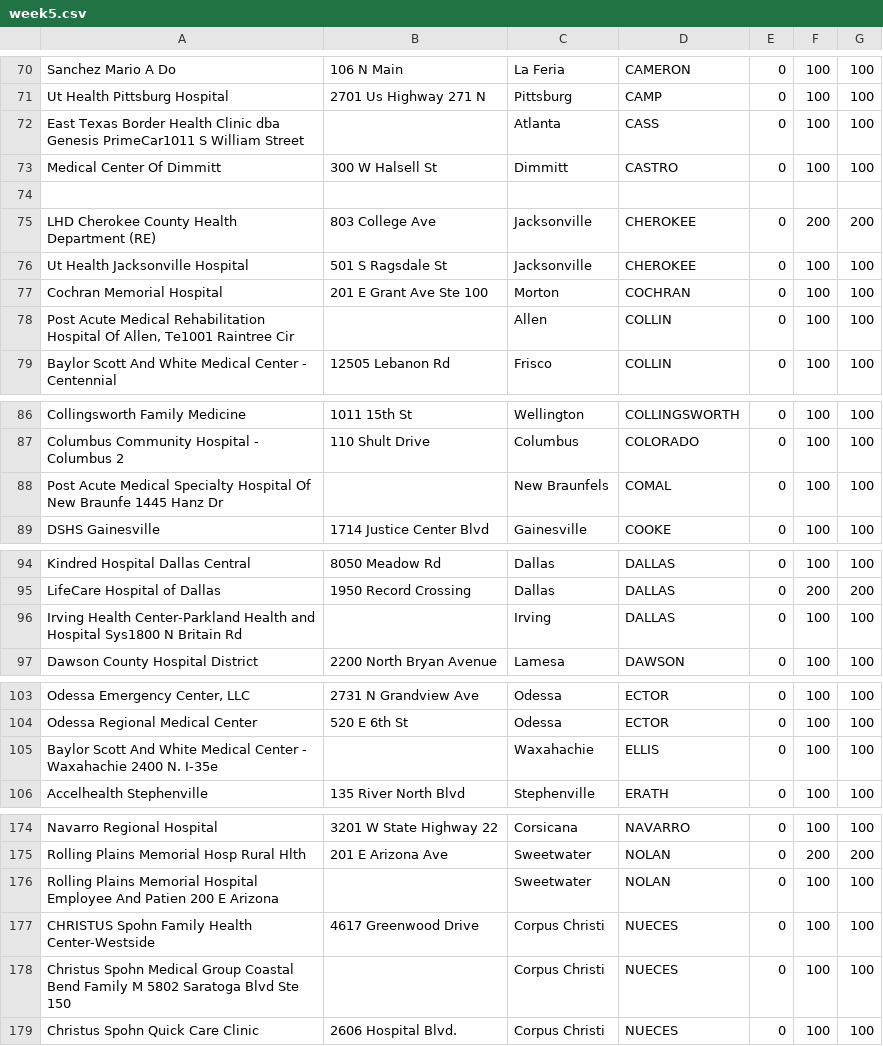
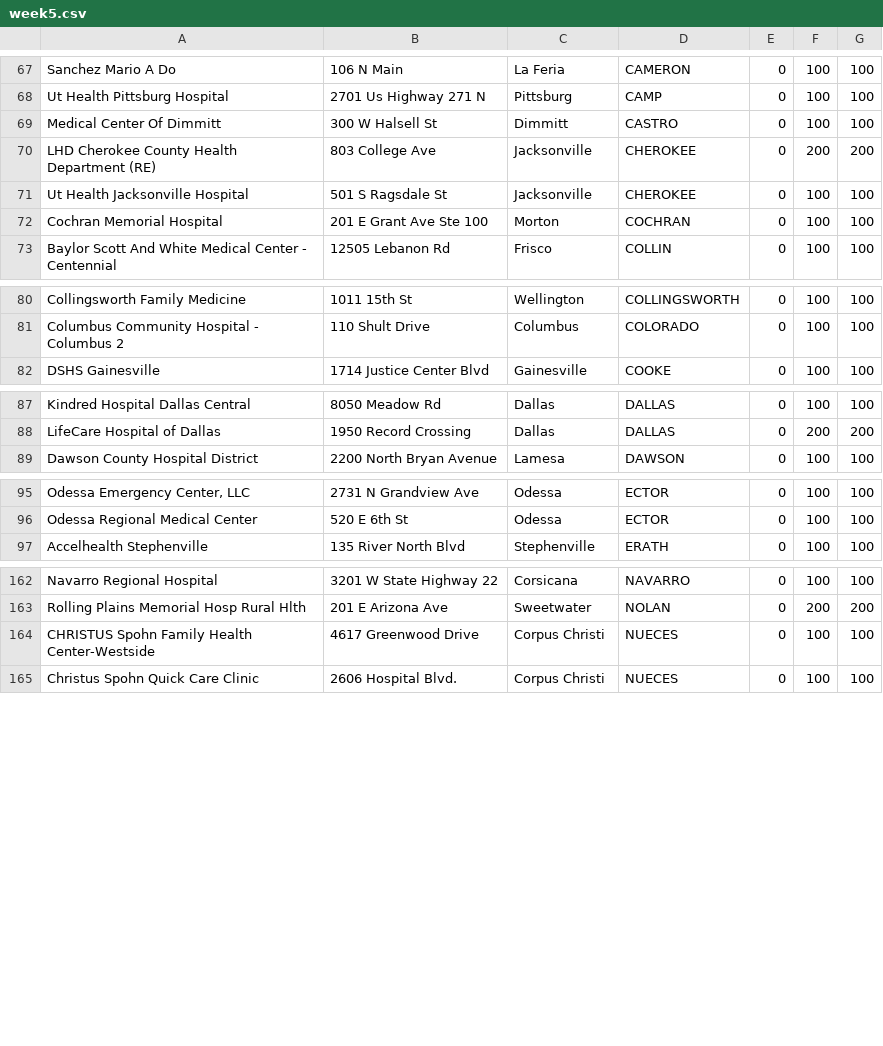
Before and after one commit to NicoJacGo/vaccine-tracker, a CSV file: data_temp/week5.csv, drawn as a sheet; only a part is shown, gaps mark what is left out; the diff covers the shown part only; the diff names each change by its address in the sheet, - before the commit and + after, or states it on an @@ line.

```diff
--- a/data_temp/week5.csv
+++ b/data_temp/week5.csv
-row 72: East Texas Border Health Clinic dba Genesis PrimeCar1011 S William Street |  | Atlanta | CASS | 0 | 100 | 100
-row 74: (empty)
-row 78: Post Acute Medical Rehabilitation Hospital Of Allen, Te1001 Raintree Cir |  | Allen | COLLIN | 0 | 100 | 100
-row 88: Post Acute Medical Specialty Hospital Of New Braunfe 1445 Hanz Dr |  | New Braunfels | COMAL | 0 | 100 | 100
-row 96: Irving Health Center-Parkland Health and Hospital Sys1800 N Britain Rd |  | Irving | DALLAS | 0 | 100 | 100
-row 105: Baylor Scott And White Medical Center - Waxahachie 2400 N. I-35e |  | Waxahachie | ELLIS | 0 | 100 | 100
-row 176: Rolling Plains Memorial Hospital Employee And Patien 200 E Arizona |  | Sweetwater | NOLAN | 0 | 100 | 100
-row 178: Christus Spohn Medical Group Coastal Bend Family M 5802 Saratoga Blvd Ste 150 |  | Corpus Christi | NUECES | 0 | 100 | 100
```
Also changed, not shown: 8 removed rows elsewhere in this file, 7 other files.
